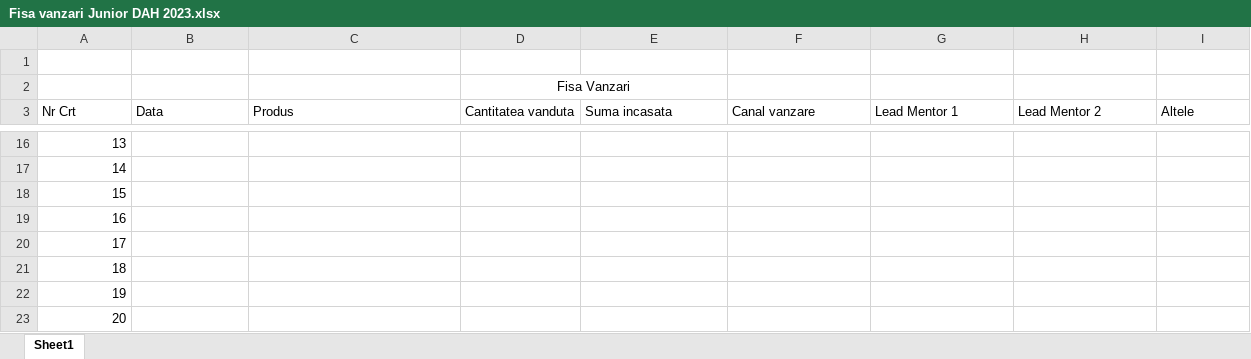
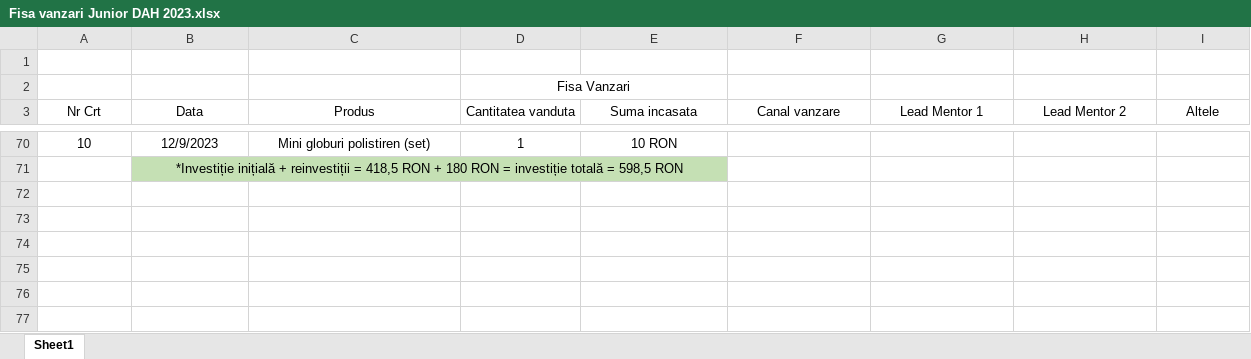
Before and after one commit to marianwx/juniordah, an Excel workbook: juniordah/IDEI/Fisa vanzari Junior DAH 2023.xlsx, sheet Sheet1, drawn as a sheet; only a part is shown, gaps mark what is left out; values as stored, in another font and other column widths than the file's, no borders; removed rows and columns are numbered as before the commit, all else as after; the diff covers the shown part only; the diff names each change by its address in the sheet, - before the commit and + after, or states it on an @@ line.

```diff
--- a/juniordah/IDEI/Fisa vanzari Junior DAH 2023.xlsx (sheet Sheet1)
+++ b/juniordah/IDEI/Fisa vanzari Junior DAH 2023.xlsx (sheet Sheet1)
-A3:I3 alignment: left
+A3:I3 alignment: center
@@ column A (Nr Crt) renumbered between rows 58 and 71 @@
-A70 alignment: right
+A70 alignment: center
-B70 (Data): (empty)
+B70 (Data): 12/9/2023
-C70 (Produs): (empty)
+C70 (Produs): Mini globuri polistiren (set)
-D70 (Cantitatea vanduta): (empty)
+D70 (Cantitatea vanduta): 1
-E70 (Suma incasata): (empty)
+E70 (Suma incasata): 10 RON
-B71 (Data): (empty)
+B71 (Data): *Investiție inițială + reinvestiții = 418,5 RON + 180 RON = investiție totală = 598,5 RON
-B71:E71 fill: none
+B71:E71 fill: #C5E0B4
+B71:E71 merged
-row 18: 15
-row 19: 16
-row 20: 17
-row 21: 18
-row 22: 19
-row 23: 20
```
Also changed, not shown: 54 added rows, 41 edited cells, cell formats and merged cells elsewhere in this sheet, 5 other files.
